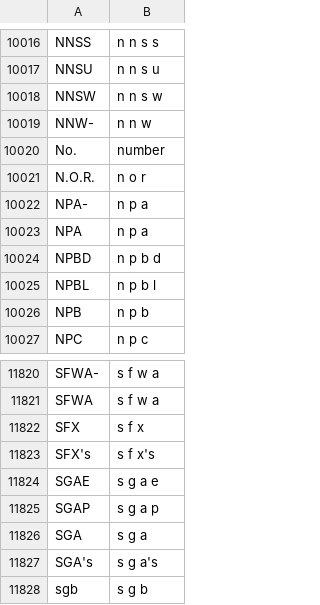
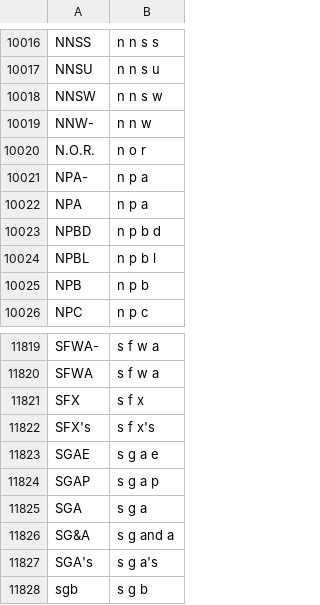
Before and after one commit to jfsantos/NeMo, a TSV file: nemo_text_processing/text_normalization/en/data/whitelist.tsv, drawn as a sheet; only a part is shown, gaps mark what is left out; removed rows and columns are numbered as before the commit, all else as after; the diff names each change by its address in the sheet, - before the commit and + after, or states it on an @@ line.

```diff
--- a/nemo_text_processing/text_normalization/en/data/whitelist.tsv
+++ b/nemo_text_processing/text_normalization/en/data/whitelist.tsv
-row 10020: No. | number
+row 11826: SG&A | s g and a
```
Also changed, not shown: nemo_text_processing/text_normalization/en/data/whitelist_alternatives.tsv, 10 other files.
